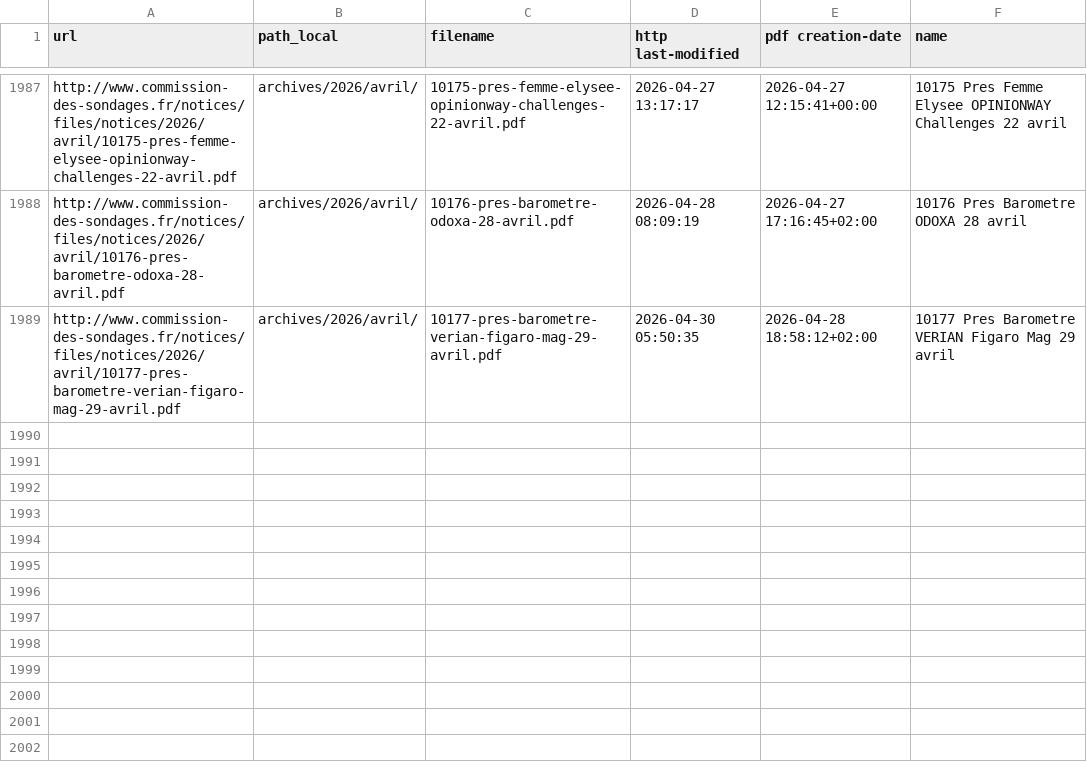
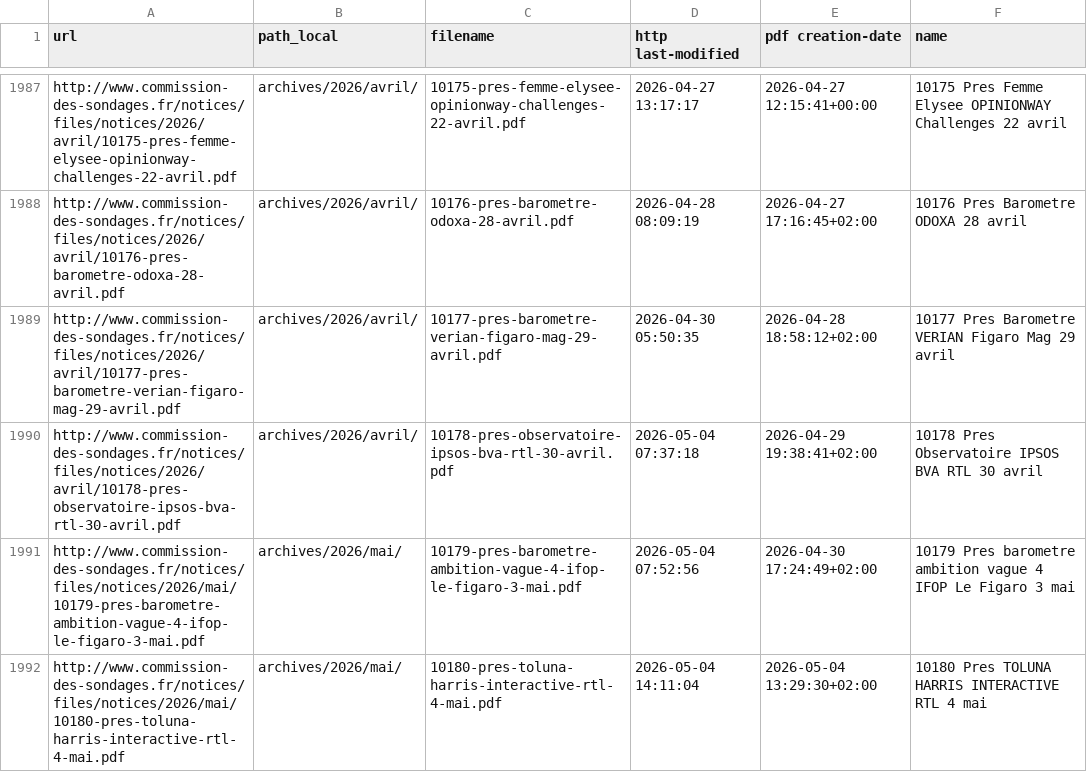
Before and after one commit to nsppolls/sondages-commission-index, a CSV file: files.csv, drawn as a sheet; only a part is shown, gaps mark what is left out; the diff names each change by its address in the sheet, - before the commit and + after, or states it on an @@ line.

```diff
--- a/files.csv
+++ b/files.csv
+row 1990: http://www.commission-des-sondages.fr/notices/files/notices/2026/avril/10178-pres-observatoire-ipsos-bva-rtl-30-avril.pdf | archives/2026/avril/ | 10178-pres-observatoire-ipsos-bva-rtl-30-avril.pdf | 2026-05-04 07:37:18 | 2026-04-29 19:38:41+02:00 | 10178 Pres Observatoire IPSOS BVA RTL 30 avril
+row 1991: http://www.commission-des-sondages.fr/notices/files/notices/2026/mai/10179-pres-barometre-ambition-vague-4-ifop-le-figaro-3-mai.pdf | archives/2026/mai/ | 10179-pres-barometre-ambition-vague-4-ifop-le-figaro-3-mai.pdf | 2026-05-04 07:52:56 | 2026-04-30 17:24:49+02:00 | 10179 Pres barometre ambition vague 4 IFOP Le Figaro 3 mai
+row 1992: http://www.commission-des-sondages.fr/notices/files/notices/2026/mai/10180-pres-toluna-harris-interactive-rtl-4-mai.pdf | archives/2026/mai/ | 10180-pres-toluna-harris-interactive-rtl-4-mai.pdf | 2026-05-04 14:11:04 | 2026-05-04 13:29:30+02:00 | 10180 Pres TOLUNA HARRIS INTERACTIVE RTL 4 mai
```
Also changed, not shown: base.csv, 4 other files.
